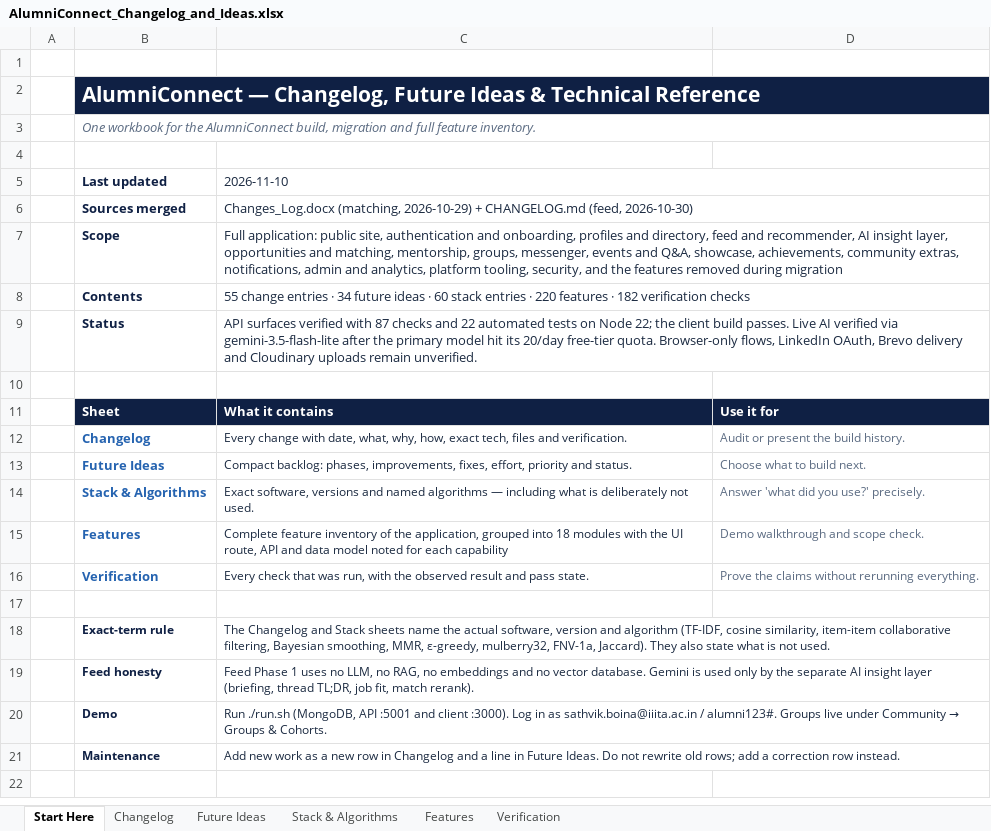
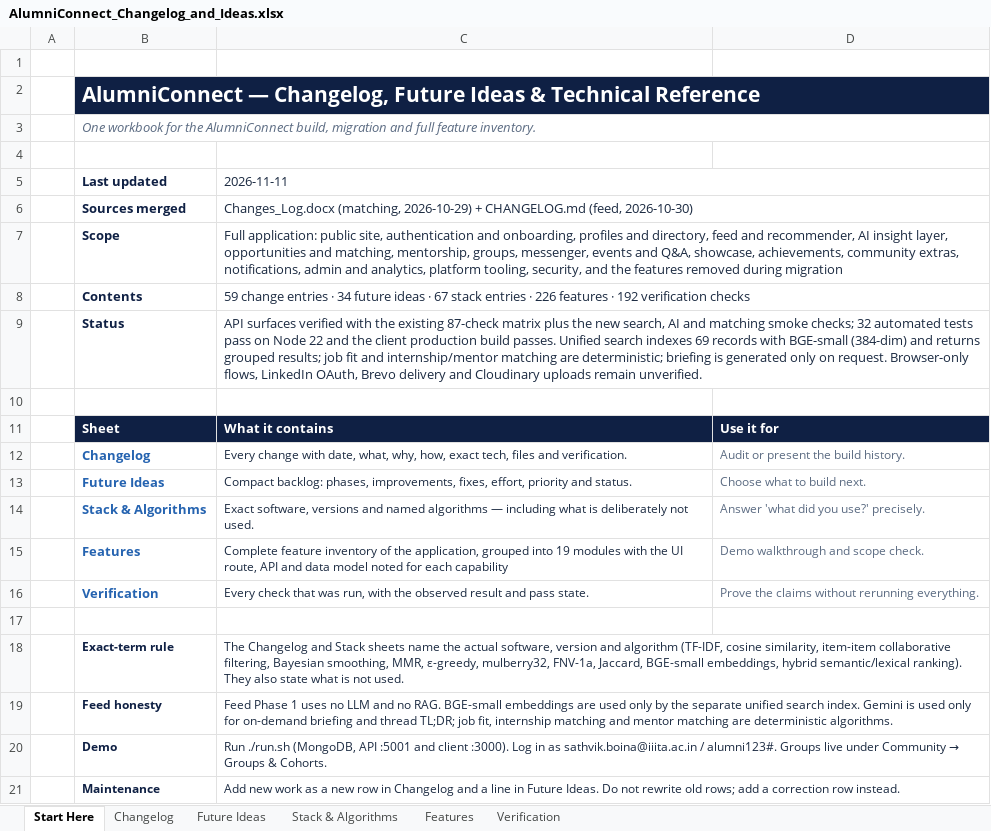
Before and after one commit to sathvikboina/alucon, an Excel workbook: AlumniConnect_Changelog_and_Ideas.xlsx, sheet Start Here, drawn as a sheet; values as stored, in another font and other column widths than the file's, no borders; the diff names each change by its address in the sheet, - before the commit and + after, or states it on an @@ line.

Commit message:
feat(ai): unified BGE search and on-demand deterministic insights
Add a single /search experience backed by BGE-small-en-v1.5 embeddings, MongoDB search_documents and hybrid semantic/lexical ranking. Make briefings on-demand, compute job fit and internship/mentor matching deterministically, and record the changes in the workbook.

```diff
--- a/AlumniConnect_Changelog_and_Ideas.xlsx (sheet Start Here)
+++ b/AlumniConnect_Changelog_and_Ideas.xlsx (sheet Start Here)
-C5: 2026-11-10
+C5: 2026-11-11
-C8 (2026-11-11): 55 change entries · 34 future ideas · 60 stack entries · 220 features · 182 verification checks
+C8 (2026-11-11): 59 change entries · 34 future ideas · 67 stack entries · 226 features · 192 verification checks
-C9 (2026-11-11): …verified with 87 checks and 22 automated tests on Node 22; the client build passes. Live AI verified via gemini-3.5-flash-lite after the primary model hit its 20/day free-tier quota. Browser-only flows,…
+C9 (2026-11-11): …verified with the existing 87-check matrix plus the new search, AI and matching smoke checks; 32 automated tests pass on Node 22 and the client production build passes. Unified search indexes 69 records with BGE-small (384-dim) and returns grouped results; job fit and internship/mentor matching are deterministic; briefing is generated only on request. Browser-only flows,…
-C15 (2026-11-11): …grouped into 18 modules with…
+C15 (2026-11-11): …grouped into 19 modules with…
-C18 (2026-11-11): …mulberry32, FNV-1a, Jaccard). They also…
+C18 (2026-11-11): …mulberry32, FNV-1a, Jaccard, BGE-small embeddings, hybrid semantic/lexical ranking). They also…
-C19 (2026-11-11): …uses no LLM, no RAG, no embeddings and no vector database. Gemini is used only by the separate AI insight layer (briefing, thread TL;DR, job fit, match rerank).
+C19 (2026-11-11): …uses no LLM and no RAG. BGE-small embeddings are used only by the separate unified search index. Gemini is used only for on-demand briefing and thread TL;DR; job fit, internship matching and mentor matching are deterministic algorithms.
```
Also changed, not shown: sheet Verification, sheet Features, sheet Changelog, sheet Stack & Algorithms, 24 other files.
